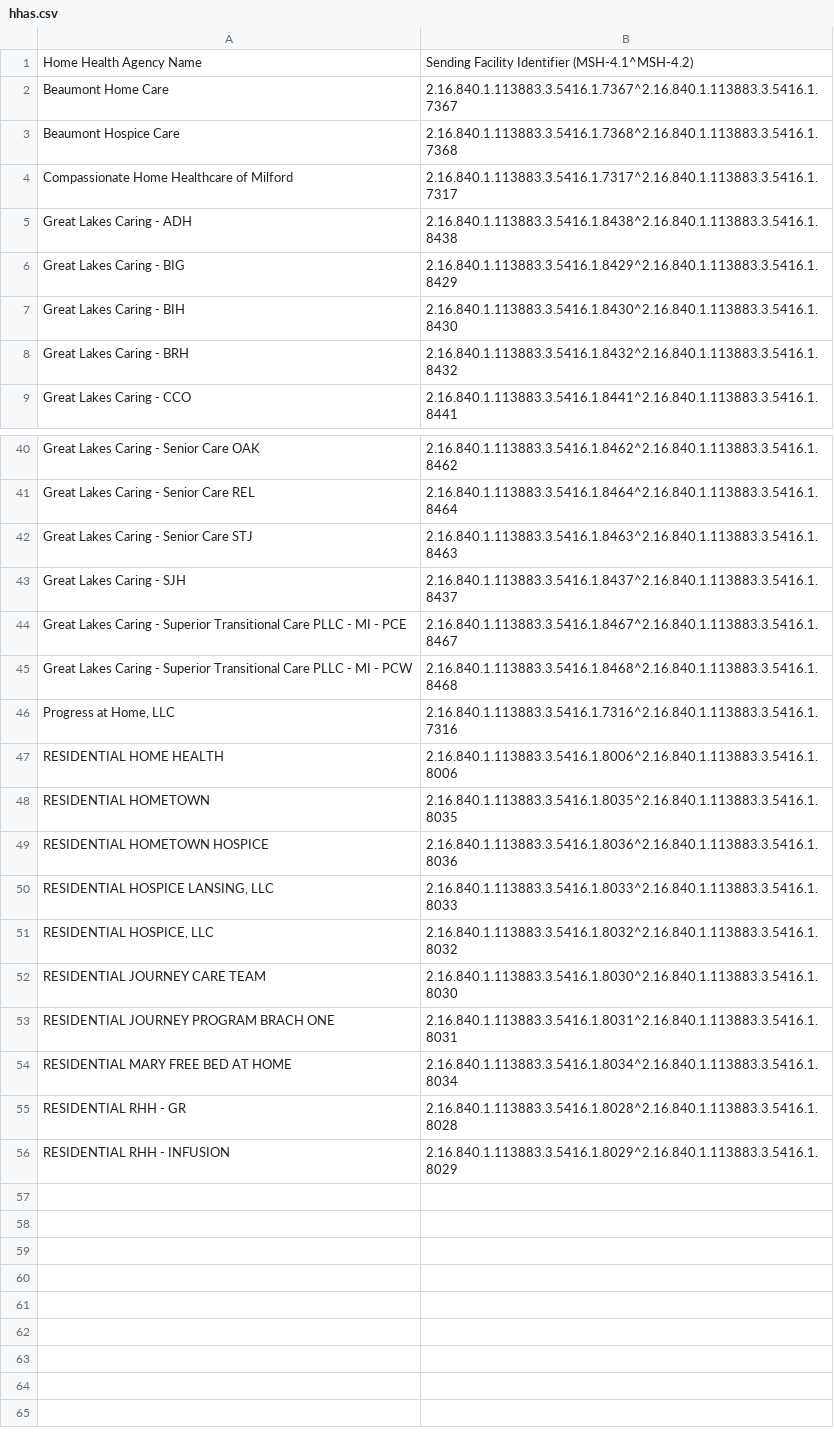
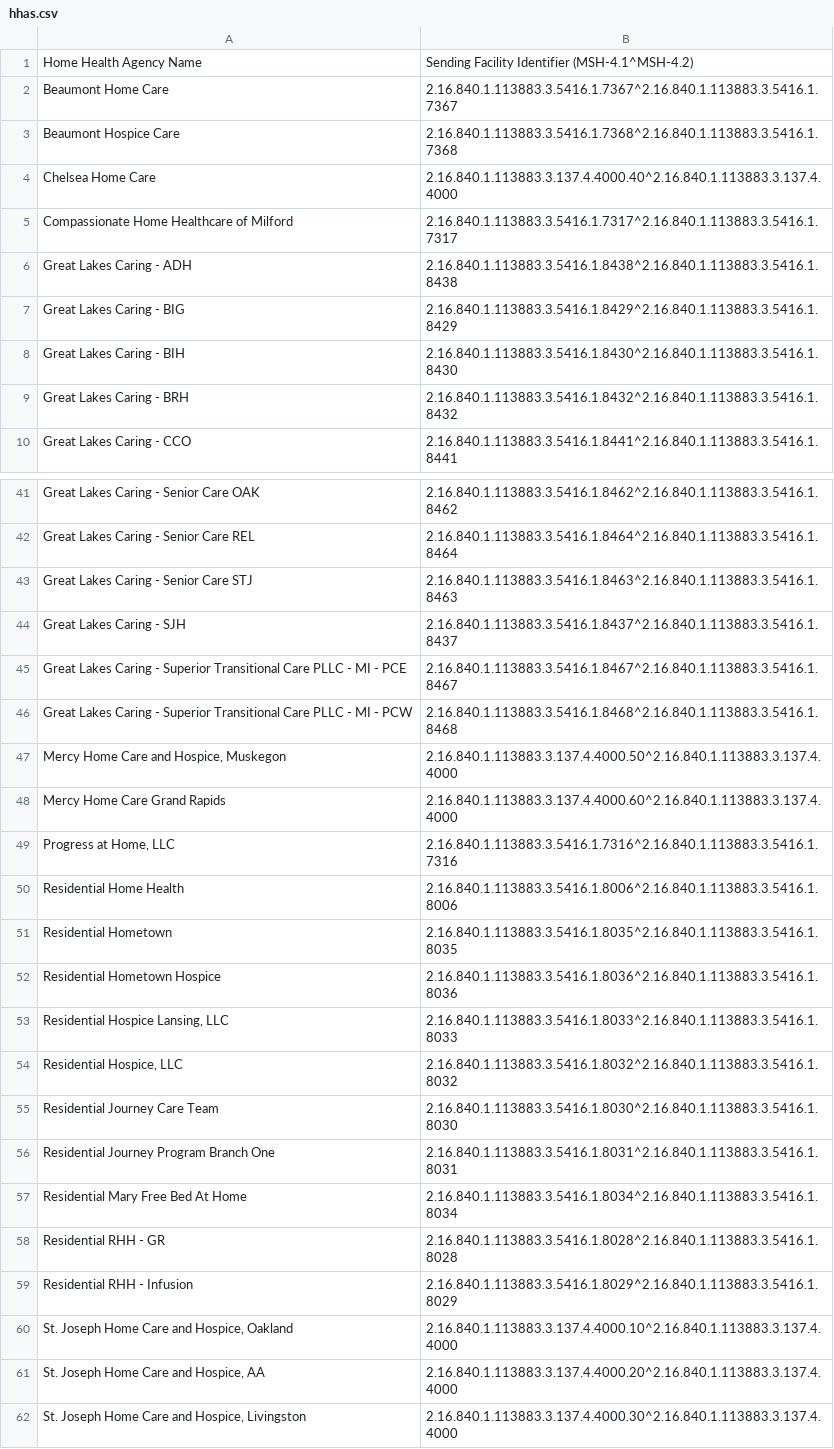
Before and after one commit to informationsoftworks/mihin, a CSV file: oids/hhas.csv, drawn as a sheet; only a part is shown, gaps mark what is left out.

```diff
--- a/oids/hhas.csv
+++ b/oids/hhas.csv
@@ -3,2 +3,3 @@ Beaumont Home Care,2.16.840.1.113883.3.5416.1.7367^2.16.840.1.113883.3.5416.1.73
 Beaumont Hospice Care,2.16.840.1.113883.3.5416.1.7368^2.16.840.1.113883.3.5416.1.7368,,
+Chelsea Home Care,2.16.840.1.113883.3.137.4.4000.40^2.16.840.1.113883.3.137.4.4000,,
 Compassionate Home Healthcare of Milford,2.16.840.1.113883.3.5416.1.7317^2.16.840.1.113883.3.5416.1.7317,,
@@ -45,12 +46,17 @@ Great Lakes Caring - Superior Transitional Care PLLC - MI - PCE,2.16.840.1.11388
 Great Lakes Caring - Superior Transitional Care PLLC - MI - PCW,2.16.840.1.113883.3.5416.1.8468^2.16.840.1.113883.3.5416.1.8468,,
+"Mercy Home Care and Hospice, Muskegon",2.16.840.1.113883.3.137.4.4000.50^2.16.840.1.113883.3.137.4.4000,,
+Mercy Home Care Grand Rapids,2.16.840.1.113883.3.137.4.4000.60^2.16.840.1.113883.3.137.4.4000,,
 "Progress at Home, LLC",2.16.840.1.113883.3.5416.1.7316^2.16.840.1.113883.3.5416.1.7316,,
-RESIDENTIAL HOME HEALTH,2.16.840.1.113883.3.5416.1.8006^2.16.840.1.113883.3.5416.1.8006,,
-RESIDENTIAL HOMETOWN,2.16.840.1.113883.3.5416.1.8035^2.16.840.1.113883.3.5416.1.8035,,
-RESIDENTIAL HOMETOWN HOSPICE,2.16.840.1.113883.3.5416.1.8036^2.16.840.1.113883.3.5416.1.8036,,
-"RESIDENTIAL HOSPICE LANSING, LLC",2.16.840.1.113883.3.5416.1.8033^2.16.840.1.113883.3.5416.1.8033,,
-"RESIDENTIAL HOSPICE, LLC",2.16.840.1.113883.3.5416.1.8032^2.16.840.1.113883.3.5416.1.8032,,
-RESIDENTIAL JOURNEY CARE TEAM,2.16.840.1.113883.3.5416.1.8030^2.16.840.1.113883.3.5416.1.8030,,
-RESIDENTIAL JOURNEY PROGRAM BRACH ONE,2.16.840.1.113883.3.5416.1.8031^2.16.840.1.113883.3.5416.1.8031,,
-RESIDENTIAL MARY FREE BED AT HOME,2.16.840.1.113883.3.5416.1.8034^2.16.840.1.113883.3.5416.1.8034,,
-RESIDENTIAL RHH - GR,2.16.840.1.113883.3.5416.1.8028^2.16.840.1.113883.3.5416.1.8028,,
-RESIDENTIAL RHH - INFUSION,2.16.840.1.113883.3.5416.1.8029^2.16.840.1.113883.3.5416.1.8029,,
+Residential Home Health,2.16.840.1.113883.3.5416.1.8006^2.16.840.1.113883.3.5416.1.8006,,
+Residential Hometown,2.16.840.1.113883.3.5416.1.8035^2.16.840.1.113883.3.5416.1.8035,,
+Residential Hometown Hospice,2.16.840.1.113883.3.5416.1.8036^2.16.840.1.113883.3.5416.1.8036,,
+"Residential Hospice Lansing, LLC",2.16.840.1.113883.3.5416.1.8033^2.16.840.1.113883.3.5416.1.8033,,
+"Residential Hospice, LLC",2.16.840.1.113883.3.5416.1.8032^2.16.840.1.113883.3.5416.1.8032,,
+Residential Journey Care Team,2.16.840.1.113883.3.5416.1.8030^2.16.840.1.113883.3.5416.1.8030,,
+Residential Journey Program Branch One,2.16.840.1.113883.3.5416.1.8031^2.16.840.1.113883.3.5416.1.8031,,
+Residential Mary Free Bed At Home,2.16.840.1.113883.3.5416.1.8034^2.16.840.1.113883.3.5416.1.8034,,
+Residential RHH - GR,2.16.840.1.113883.3.5416.1.8028^2.16.840.1.113883.3.5416.1.8028,,
+Residential RHH - Infusion ,2.16.840.1.113883.3.5416.1.8029^2.16.840.1.113883.3.5416.1.8029,,
+"St. Joseph Home Care and Hospice, Oakland",2.16.840.1.113883.3.137.4.4000.10^2.16.840.1.113883.3.137.4.4000,,
+"St. Joseph Home Care and Hospice, AA",2.16.840.1.113883.3.137.4.4000.20^2.16.840.1.113883.3.137.4.4000,,
+"St. Joseph Home Care and Hospice, Livingston",2.16.840.1.113883.3.137.4.4000.30^2.16.840.1.113883.3.137.4.4000,,
```
Also changed, not shown: oids/outpatient.csv, oids/snfs.csv.
